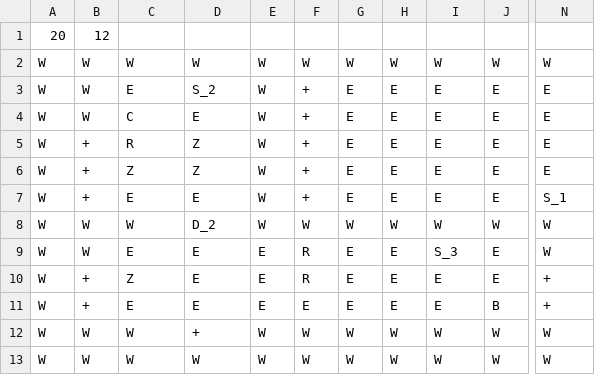
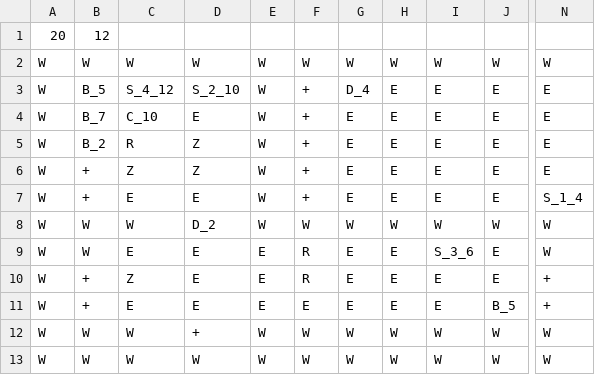
Before and after one commit to tm4s/Csillagkapu, a CSV file: map01.csv, drawn as a sheet; only a part is shown, gaps mark what is left out; the diff names each change by its address in the sheet, - before the commit and + after, or states it on an @@ line.

Commit message:
map frissitve

```diff
--- a/map01.csv
+++ b/map01.csv
-B3: W
+B3: B_5
-C3: E
+C3: S_4_12
-D3: S_2
+D3: S_2_10
-G3: E
+G3: D_4
-B4: W
+B4: B_7
-C4: C
+C4: C_10
-B5: +
+B5: B_2
-N7: S_1
+N7: S_1_4
-I9: S_3
+I9: S_3_6
-J11: B
+J11: B_5
```
